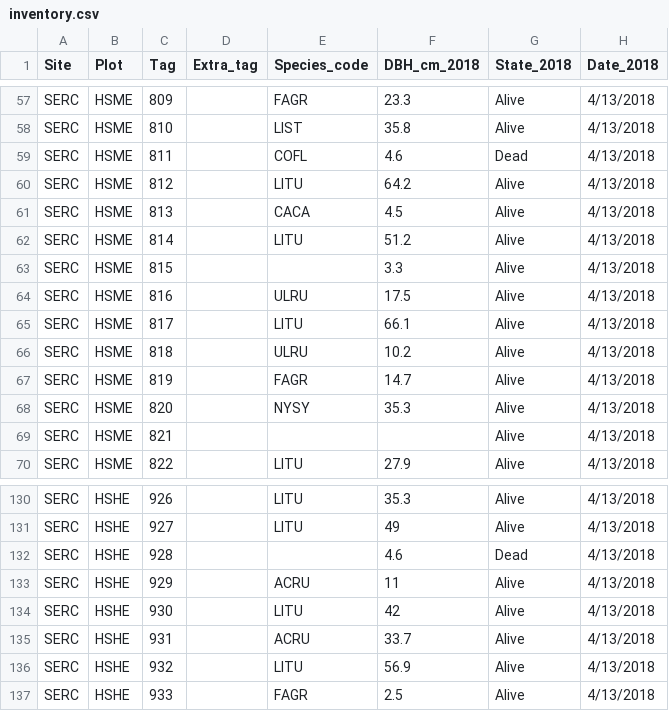
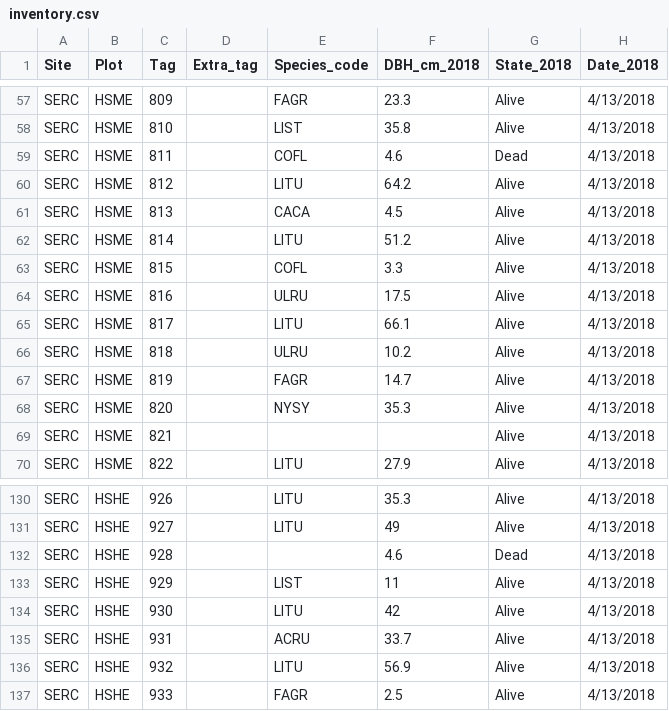
Before and after one commit to PNNL-PREMIS/PREMIS-ghg, a CSV file: inventory_data/inventory.csv, drawn as a sheet; only a part is shown, gaps mark what is left out; the diff names each change by its address in the sheet, - before the commit and + after, or states it on an @@ line.

Commit message:
Species corrections

```diff
--- a/inventory_data/inventory.csv
+++ b/inventory_data/inventory.csv
-E63 (Species_code): (empty)
+E63 (Species_code): COFL
-E133 (Species_code): ACRU
+E133 (Species_code): LIST
```
